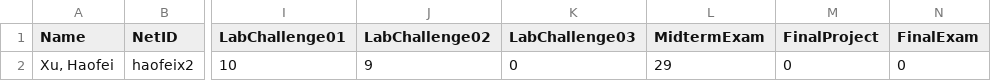
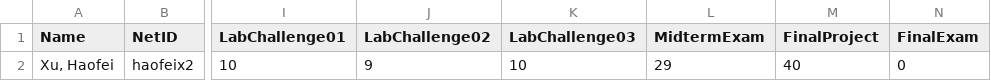
Before and after one commit to david-xhf/STAT440, a CSV file: Grade/Grade_Spreadsheet_haofeix2.csv, drawn as a sheet; only a part is shown, gaps mark what is left out; the diff names each change by its address in the sheet, - before the commit and + after, or states it on an @@ line.

Commit message:
Grades Are Updated

```diff
--- a/Grade/Grade_Spreadsheet_haofeix2.csv
+++ b/Grade/Grade_Spreadsheet_haofeix2.csv
-K2 (LabChallenge03): 0
+K2 (LabChallenge03): 10
-M2 (FinalProject): 0
+M2 (FinalProject): 40
```
Also changed, not shown: 1 other file.
